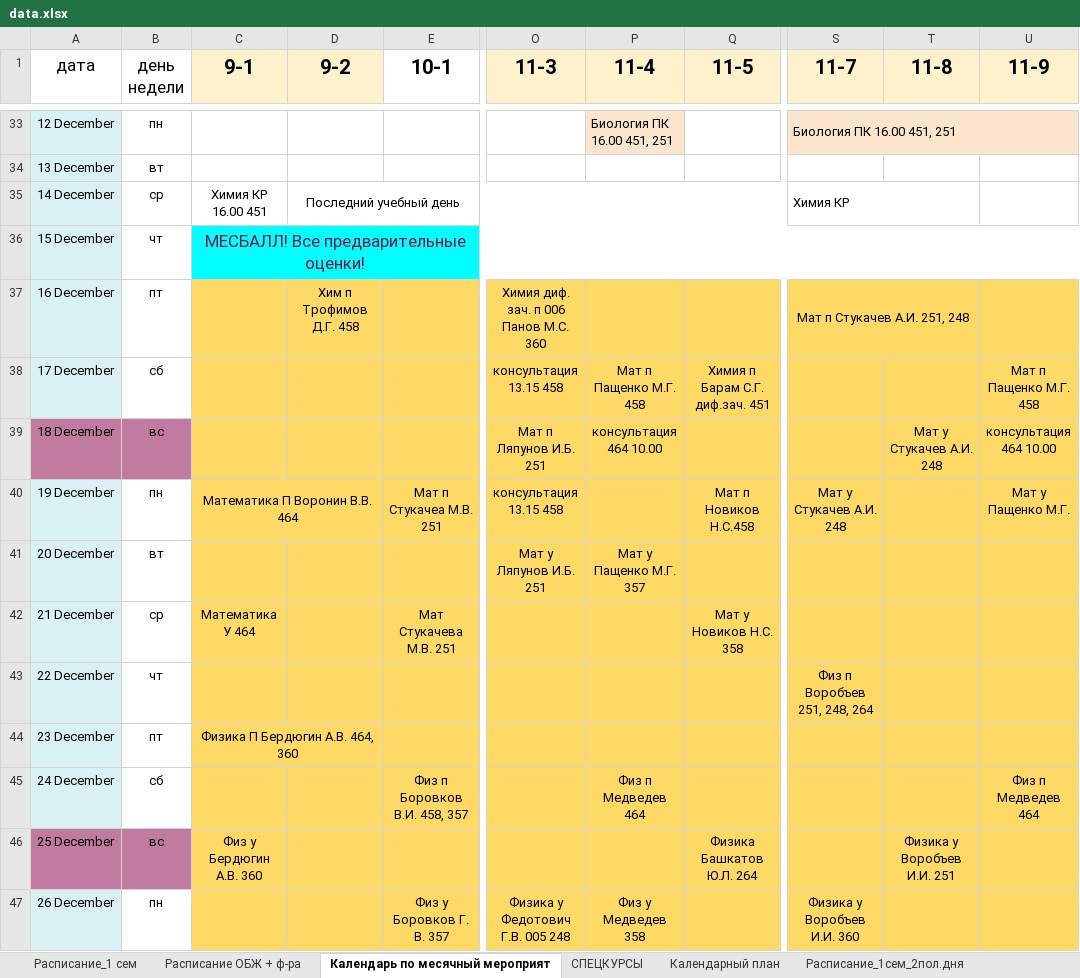
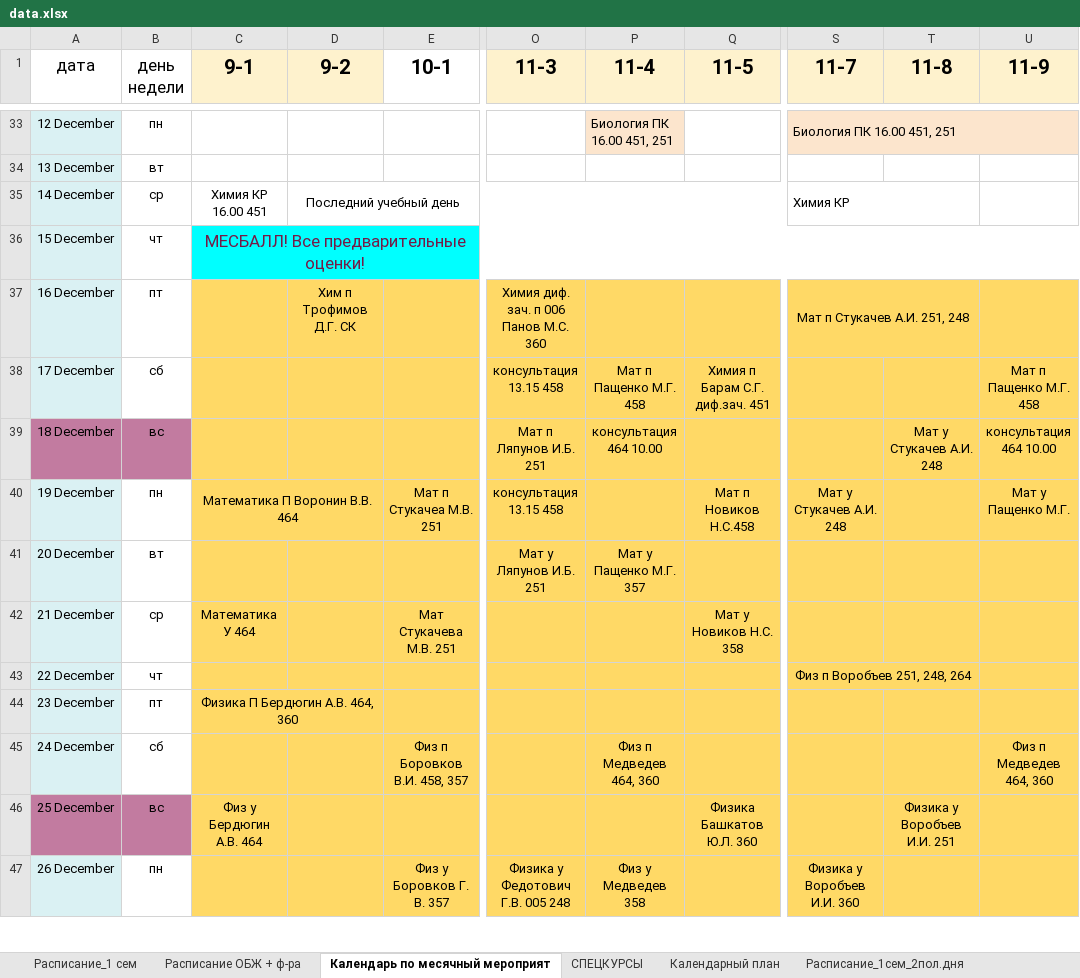
Before and after one commit to Banana-Boys-Company/SESC-NSU-schedule, an Excel workbook: data.xlsx, sheet Календарь по месячный мероприят, drawn as a sheet; only a part is shown, gaps mark what is left out; values as stored, in another font and other column widths than the file's, no borders; charts and pictures not drawn; ↵ is a line break in a cell; the diff names each change by its address in the sheet, - before the commit and + after, or states it on an @@ line.

Commit message:
bug fixies
- панель дней недели была приведена в порядок, исправлен баг неверного отображения дня недели

```diff
--- a/data.xlsx (sheet Календарь по месячный мероприят)
+++ b/data.xlsx (sheet Календарь по месячный мероприят)
-D37 (9-2): Хим п Трофимов Д.Г. 458
+D37 (9-2): Хим п Трофимов Д.Г. СК
+S43:T43 merged
-T43 fill: #FFD966
+T43 fill: none
-P45 (11-4): Физ п Медведев 464
+P45 (11-4): Физ п Медведев 464, 360
-U45 (11-9): Физ п Медведев 464
+U45 (11-9): Физ п Медведев 464, 360
-C46 (9-1): Физ у ↵ Бердюгин А.В. 360
+C46 (9-1): Физ у ↵ Бердюгин А.В. 464
-Q46 (11-5): Физика Башкатов Ю.Л. 264
+Q46 (11-5): Физика Башкатов Ю.Л. 360
```
Also changed, not shown: 3 other files.
